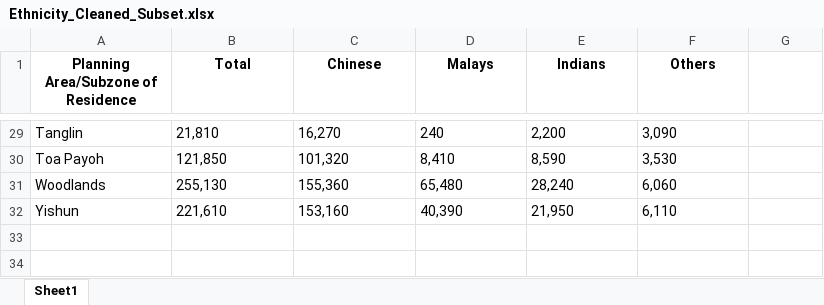
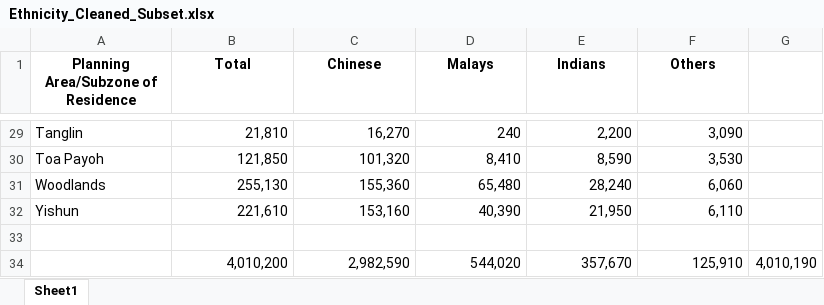
Before and after one commit to quekyizhen/BT4015, an Excel workbook: Data/Ethnicity_Cleaned_Subset.xlsx, sheet Sheet1, drawn as a sheet; only a part is shown, gaps mark what is left out; values as stored, in another font and other column widths than the file's, no borders; the diff covers the shown part only; the diff names each change by its address in the sheet, - before the commit and + after, or states it on an @@ line.

```diff
--- a/Data/Ethnicity_Cleaned_Subset.xlsx (sheet Sheet1)
+++ b/Data/Ethnicity_Cleaned_Subset.xlsx (sheet Sheet1)
-B29:F32 alignment: left
+B29:F32 alignment: right
+row 33: (empty)
+row 34:  | 4,010,200 | 2,982,590 | 544,020 | 357,670 | 125,910 | 4,010,190
```
Also changed, not shown: cell formats elsewhere in this sheet, Data/Combined Attributes.xlsx, Data/Gender_Cleaned_Subset.xlsx, 1 other file.
